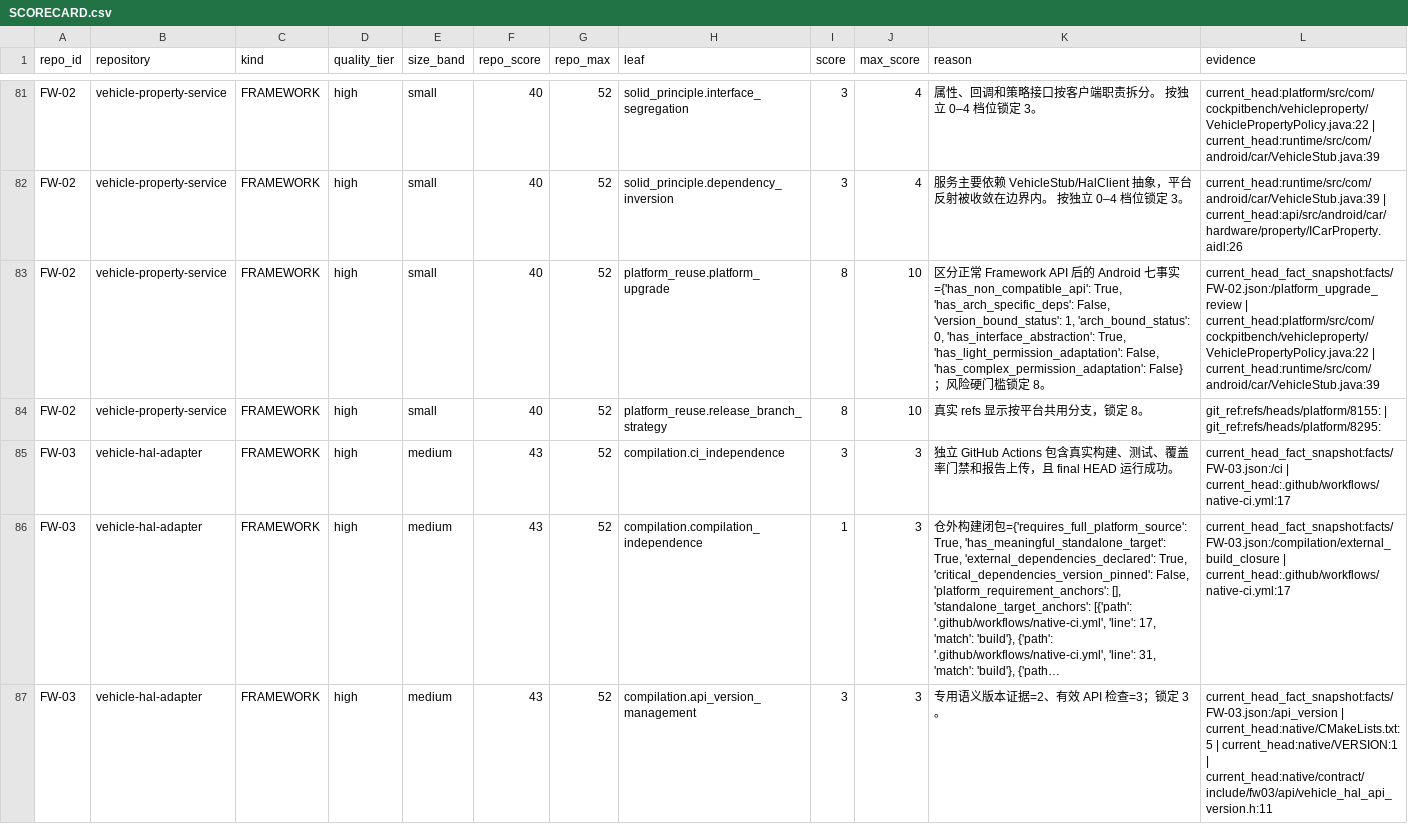
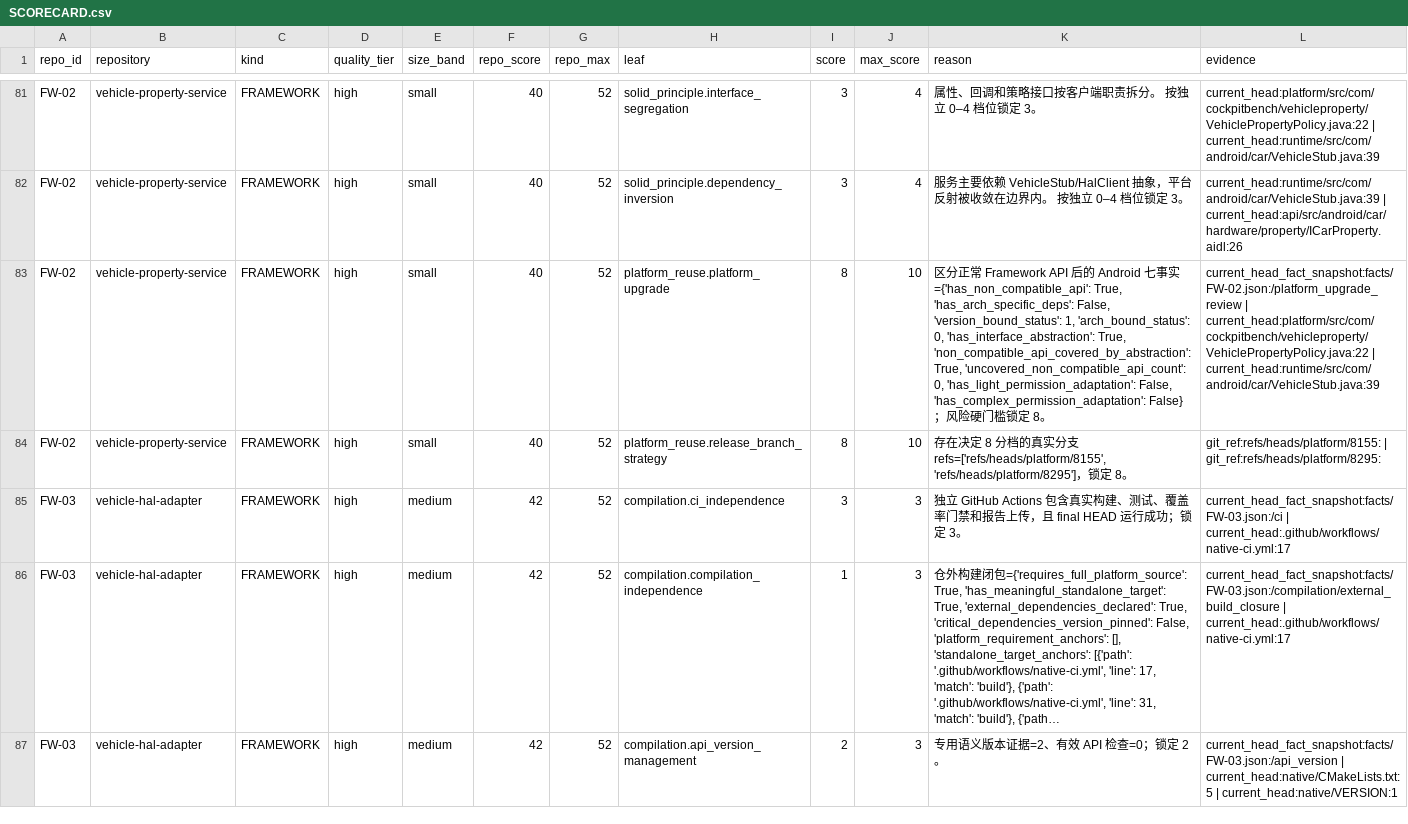
Before and after one commit to cockpit-bench/cockpit-benchmark, a CSV file: SCORECARD.csv, drawn as a sheet; only a part is shown, gaps mark what is left out; long unchanged cells end in …; the diff covers the shown part only; the diff names each change by its address in the sheet, - before the commit and + after, or states it on an @@ line.

Commit message:
release: correct Validation-18 gold evidence

```diff
--- a/SCORECARD.csv
+++ b/SCORECARD.csv
-K83 (reason): …'has_interface_abstraction': True, 'has_light_permission_adaptation': False,…
+K83 (reason): …'has_interface_abstraction': True, 'non_compatible_api_covered_by_abstraction': True, 'uncovered_non_compatible_api_count': 0, 'has_light_permission_adaptation': False,…
-K84 (reason): 真实 refs 显示按平台共用分支，锁定…
+K84 (reason): 存在决定 8 分档的真实分支 refs=['refs/heads/platform/8155', 'refs/heads/platform/8295']，锁定…
-F85:F87 (repo_score): 43
+F85:F87 (repo_score): 42
-K85 (reason): …运行成功。
+K85 (reason): …运行成功；锁定 3。
-I87 (score): 3
+I87 (score): 2
-K87 (reason): 专用语义版本证据=2、有效 API 检查=3；锁定 3。
+K87 (reason): 专用语义版本证据=2、有效 API 检查=0；锁定 2。
-L87 (evidence): …| current_head:native/VERSION:1 | current_head:native/contract/include/fw03/api/vehicle_hal_api_version.h:11
+L87 (evidence): …| current_head:native/VERSION:1
```
Also changed, not shown: 164 edited cells elsewhere in this file, 43 other files.
